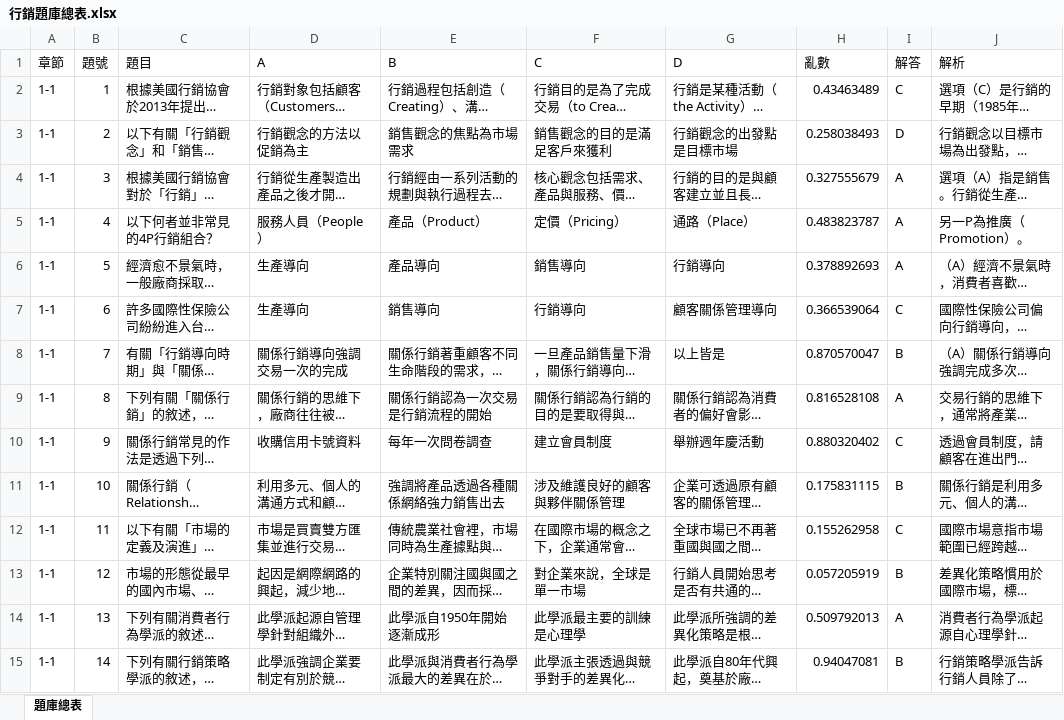
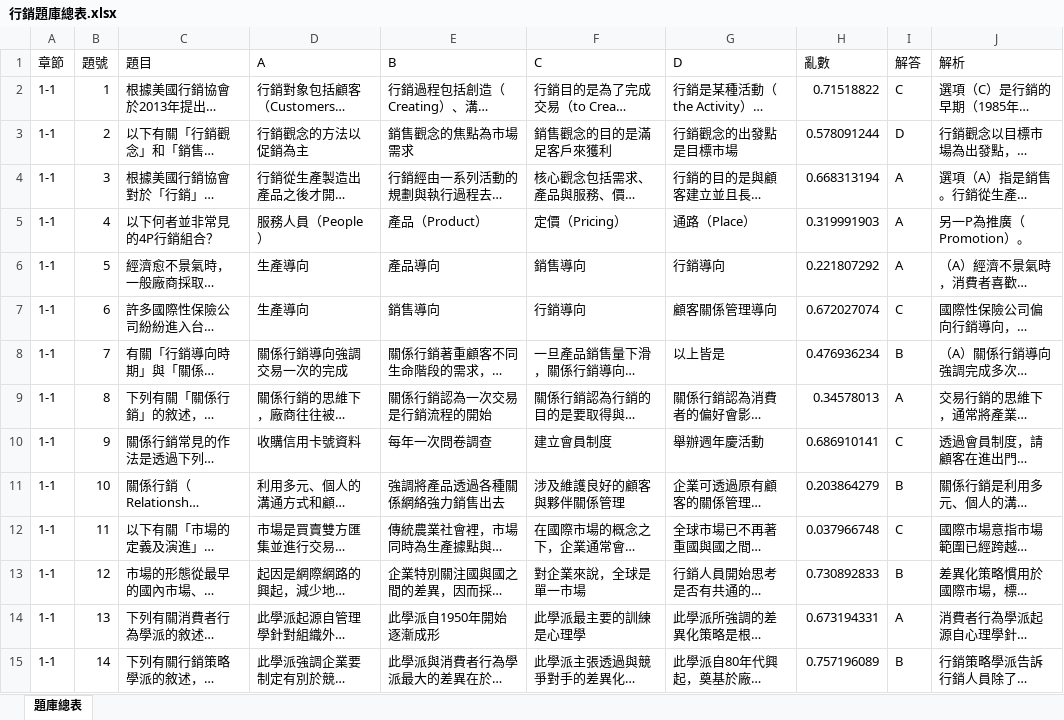
Before and after one commit to summercyq/marketing_quiz, an Excel workbook: 行銷題庫總表.xlsx, sheet 題庫總表, drawn as a sheet; only a part is shown; long unchanged cells end in …; values as stored, in another font and other column widths than the file's, no cell formats; the diff covers the shown part only; the diff names each change by its address in the sheet, - before the commit and + after, or states it on an @@ line.

Commit message:
Add files via upload

```diff
--- a/行銷題庫總表.xlsx (sheet 題庫總表)
+++ b/行銷題庫總表.xlsx (sheet 題庫總表)
-H2 (亂數): 0.43463489
+H2 (亂數): 0.71518822
-H3 (亂數): 0.258038493
+H3 (亂數): 0.578091244
-H4 (亂數): 0.327555679
+H4 (亂數): 0.668313194
-H5 (亂數): 0.483823787
+H5 (亂數): 0.319991903
-H6 (亂數): 0.378892693
+H6 (亂數): 0.221807292
-H7 (亂數): 0.366539064
+H7 (亂數): 0.672027074
-H8 (亂數): 0.870570047
+H8 (亂數): 0.476936234
-H9 (亂數): 0.816528108
+H9 (亂數): 0.34578013
-H10 (亂數): 0.880320402
+H10 (亂數): 0.686910141
-H11 (亂數): 0.175831115
+H11 (亂數): 0.203864279
-H12 (亂數): 0.155262958
+H12 (亂數): 0.037966748
-H13 (亂數): 0.057205919
+H13 (亂數): 0.730892833
-H14 (亂數): 0.509792013
+H14 (亂數): 0.673194331
-H15 (亂數): 0.94047081
+H15 (亂數): 0.757196089
```
Also changed, not shown: 1035 edited cells elsewhere in this sheet, cell formats.
